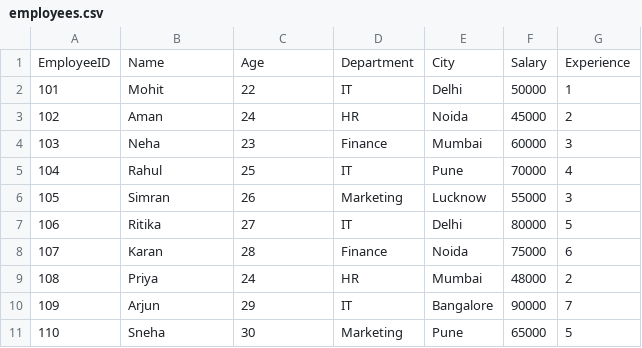
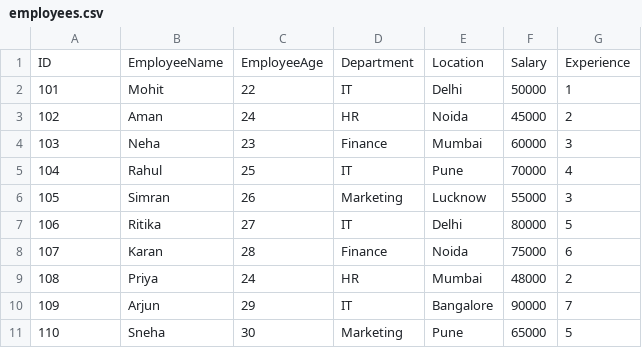
Before and after one commit to mohit-singhoi/AI_MachineLearning, a CSV file: 02_DataScience/02_Pandas/DataSets/employees.csv, drawn as a sheet.

```diff
--- a/02_DataScience/02_Pandas/DataSets/employees.csv
+++ b/02_DataScience/02_Pandas/DataSets/employees.csv
@@ -1,2 +1,2 @@
-EmployeeID,Name,Age,Department,City,Salary,Experience
+ID,EmployeeName,EmployeeAge,Department,Location,Salary,Experience
 101,Mohit,22,IT,Delhi,50000,1
```
Also changed, not shown: 1 other file.
